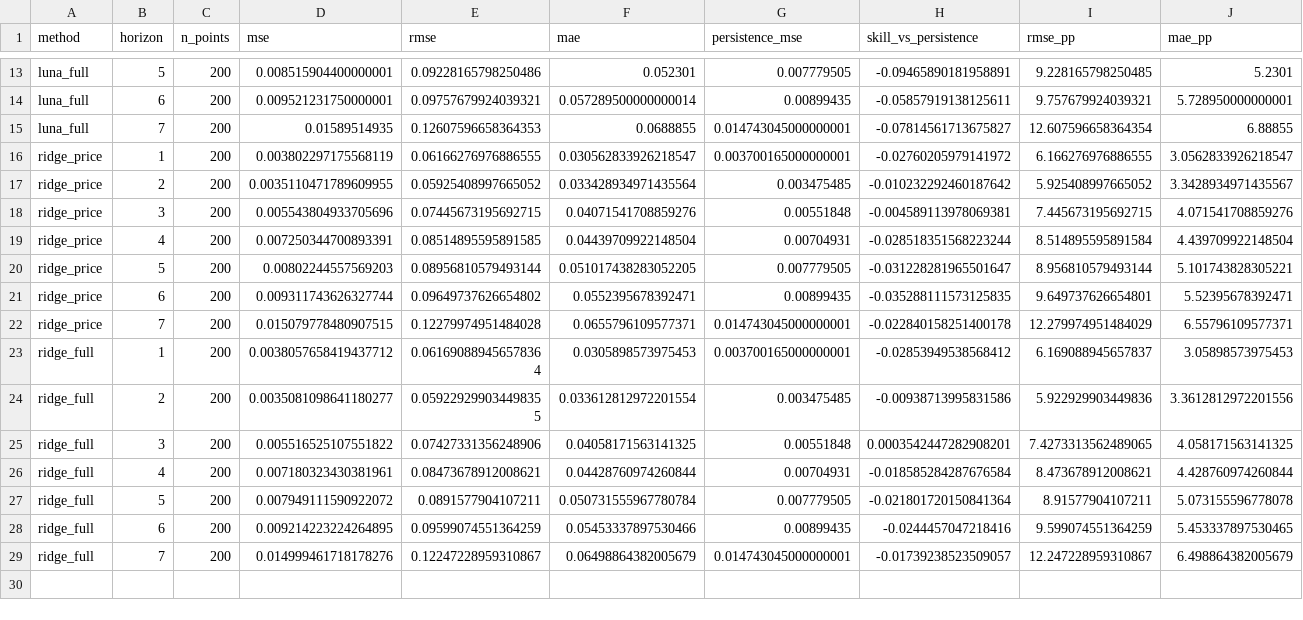
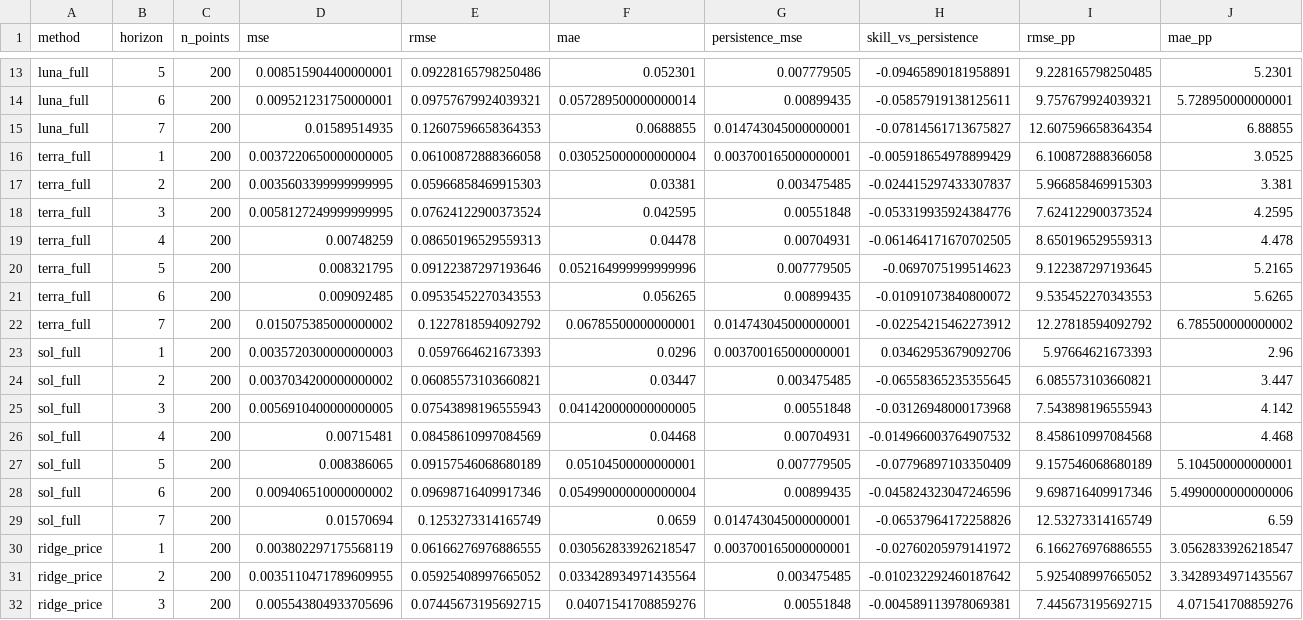
Before and after one commit to EconomicWorldModel/economicworldmodel.github.io, a CSV file: data/forecast_by_horizon.csv, drawn as a sheet; only a part is shown, gaps mark what is left out; the shorter side is filled out with more unchanged rows.

```diff
--- a/data/forecast_by_horizon.csv
+++ b/data/forecast_by_horizon.csv
@@ -15,2 +15,16 @@ luna_full,6,200,0.009521231750000001,0.09757679924039321,0.057289500000000014,0.
 luna_full,7,200,0.01589514935,0.12607596658364353,0.0688855,0.014743045000000001,-0.07814561713675827,12.607596658364354,6.88855
+terra_full,1,200,0.0037220650000000005,0.06100872888366058,0.030525000000000004,0.003700165000000001,-0.005918654978899429,6.100872888366058,3.0525
+terra_full,2,200,0.0035603399999999995,0.05966858469915303,0.03381,0.003475485,-0.024415297433307837,5.966858469915303,3.381
+terra_full,3,200,0.0058127249999999995,0.07624122900373524,0.042595,0.00551848,-0.053319935924384776,7.624122900373524,4.2595
+terra_full,4,200,0.00748259,0.08650196529559313,0.04478,0.00704931,-0.061464171670702505,8.650196529559313,4.478
+terra_full,5,200,0.008321795,0.09122387297193646,0.052164999999999996,0.007779505,-0.0697075199514623,9.122387297193645,5.2165
+terra_full,6,200,0.009092485,0.09535452270343553,0.056265,0.00899435,-0.01091073840800072,9.535452270343553,5.6265
+terra_full,7,200,0.015075385000000002,0.1227818594092792,0.06785500000000001,0.014743045000000001,-0.02254215462273912,12.27818594092792,6.785500000000002
+sol_full,1,200,0.0035720300000000003,0.0597664621673393,0.0296,0.003700165000000001,0.03462953679092706,5.97664621673393,2.96
+sol_full,2,200,0.0037034200000000002,0.06085573103660821,0.03447,0.003475485,-0.06558365235355645,6.085573103660821,3.447
+sol_full,3,200,0.0056910400000000005,0.07543898196555943,0.041420000000000005,0.00551848,-0.03126948000173968,7.543898196555943,4.142
+sol_full,4,200,0.00715481,0.08458610997084569,0.04468,0.00704931,-0.014966003764907532,8.458610997084568,4.468
+sol_full,5,200,0.008386065,0.09157546068680189,0.05104500000000001,0.007779505,-0.07796897103350409,9.157546068680189,5.104500000000001
+sol_full,6,200,0.009406510000000002,0.09698716409917346,0.054990000000000004,0.00899435,-0.045824323047246596,9.698716409917346,5.4990000000000006
+sol_full,7,200,0.01570694,0.1253273314165749,0.0659,0.014743045000000001,-0.06537964172258826,12.53273314165749,6.59
 ridge_price,1,200,0.003802297175568119,0.06166276976886555,0.030562833926218547,0.003700165000000001,-0.02760205979141972,6.166276976886555,3.0562833926218547
```
Also changed, not shown: data/forecast_strata.csv, 7 other files.
